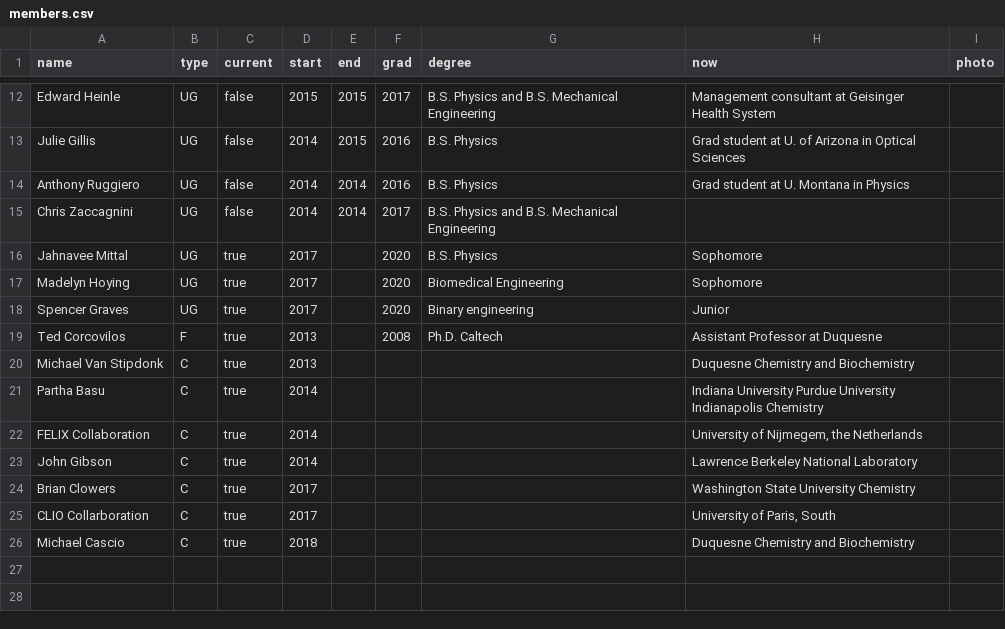
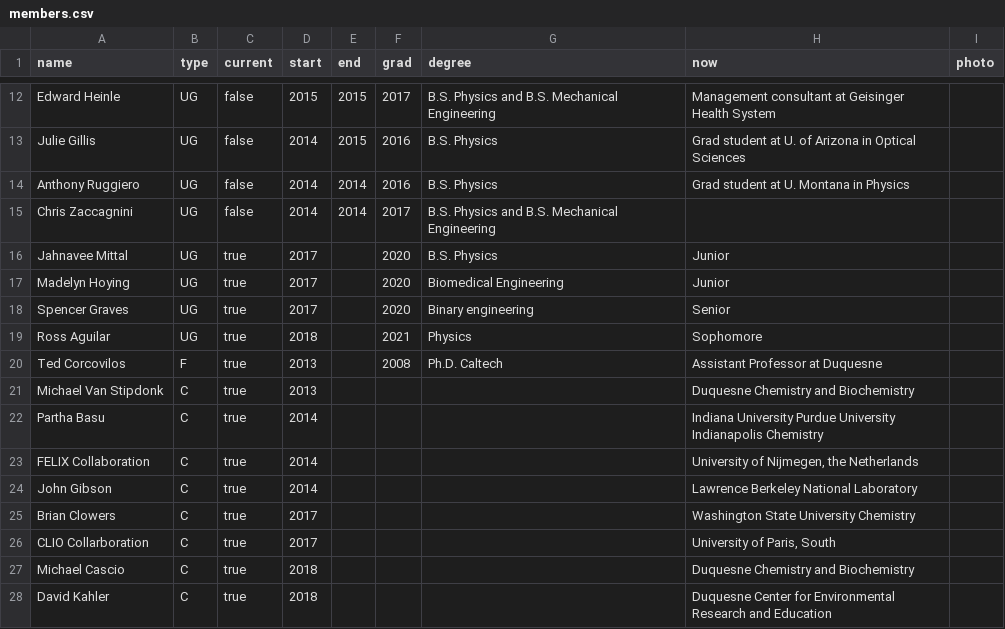
Before and after one commit to corcoted/corcoted.github.io, a CSV file: _data/members.csv, drawn as a sheet; only a part is shown, gaps mark what is left out.

```diff
--- a/_data/members.csv
+++ b/_data/members.csv
@@ -15,5 +15,6 @@ Anthony Ruggiero,UG,false,2014,2014,2016,B.S. Physics,Grad student at U. Montana
 Chris Zaccagnini,UG,false,2014,2014,2017,B.S. Physics and B.S. Mechanical Engineering,,
-Jahnavee Mittal,UG,true,2017,,2020,B.S. Physics,Sophomore,
-Madelyn Hoying,UG,true,2017,,2020,Biomedical Engineering,Sophomore,
-Spencer Graves,UG,true,2017,,2020,Binary engineering,Junior,
+Jahnavee Mittal,UG,true,2017,,2020,B.S. Physics,Junior,
+Madelyn Hoying,UG,true,2017,,2020,Biomedical Engineering,Junior,
+Spencer Graves,UG,true,2017,,2020,Binary engineering,Senior,
+Ross Aguilar,UG,true,2018,,2021,Physics,Sophomore,
 Ted Corcovilos,F,true,2013,,2008,Ph.D. Caltech,Assistant Professor at Duquesne,
@@ -21,3 +22,3 @@ Michael Van Stipdonk,C,true,2013,,,,Duquesne Chemistry and Biochemistry,
 Partha Basu,C,true,2014,,,,Indiana University Purdue University Indianapolis Chemistry,
-FELIX Collaboration,C,true,2014,,,,"University of Nijmegem, the Netherlands",
+FELIX Collaboration,C,true,2014,,,,"University of Nijmegen, the Netherlands",
 John Gibson,C,true,2014,,,,Lawrence Berkeley National Laboratory,
@@ -26 +27,2 @@ CLIO Collarboration,C,true,2017,,,,"University of Paris, South",
 Michael Cascio,C,true,2018,,,,Duquesne Chemistry and Biochemistry,
+David Kahler,C,true,2018,,,,Duquesne Center for Environmental Research and Education,
```
Also changed, not shown: 3 other files.
